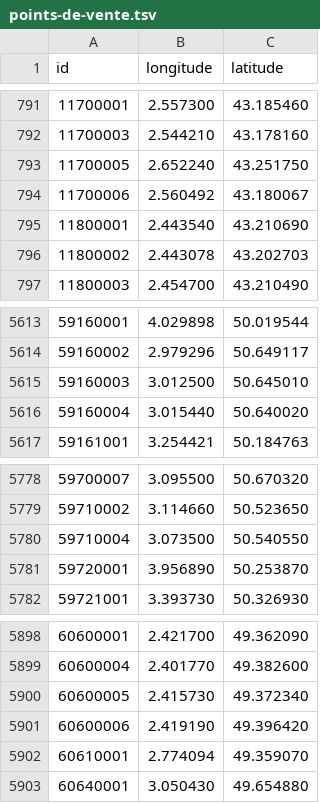
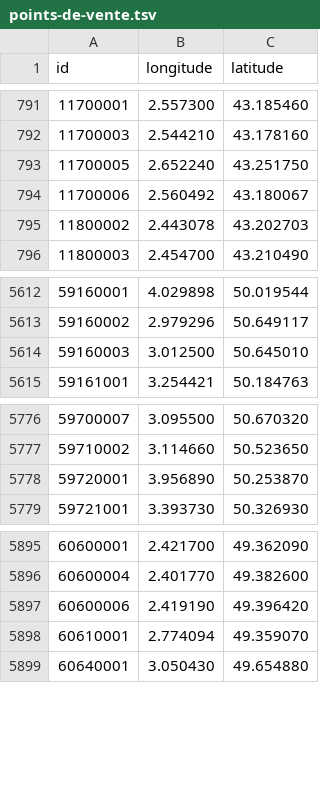
Before and after one commit to prix-carburant/prix-carburant-data, a TSV file: points-de-vente.tsv, drawn as a sheet; only a part is shown, gaps mark what is left out.

```diff
--- a/points-de-vente.tsv
+++ b/points-de-vente.tsv
@@ -794,3 +794,2 @@ id	longitude	latitude
 11700006	2.560492	43.180067
-11800001	2.443540	43.210690
 11800002	2.443078	43.202703
@@ -5615,3 +5614,2 @@ id	longitude	latitude
 59160003	3.012500	50.645010
-59160004	3.015440	50.640020
 59161001	3.254421	50.184763
@@ -5779,3 +5777,2 @@ id	longitude	latitude
 59710002	3.114660	50.523650
-59710004	3.073500	50.540550
 59720001	3.956890	50.253870
@@ -5899,3 +5896,2 @@ id	longitude	latitude
 60600004	2.401770	49.382600
-60600005	2.415730	49.372340
 60600006	2.419190	49.396420
```
Also changed, not shown: prix-nationaux.tsv, 2 other files.
